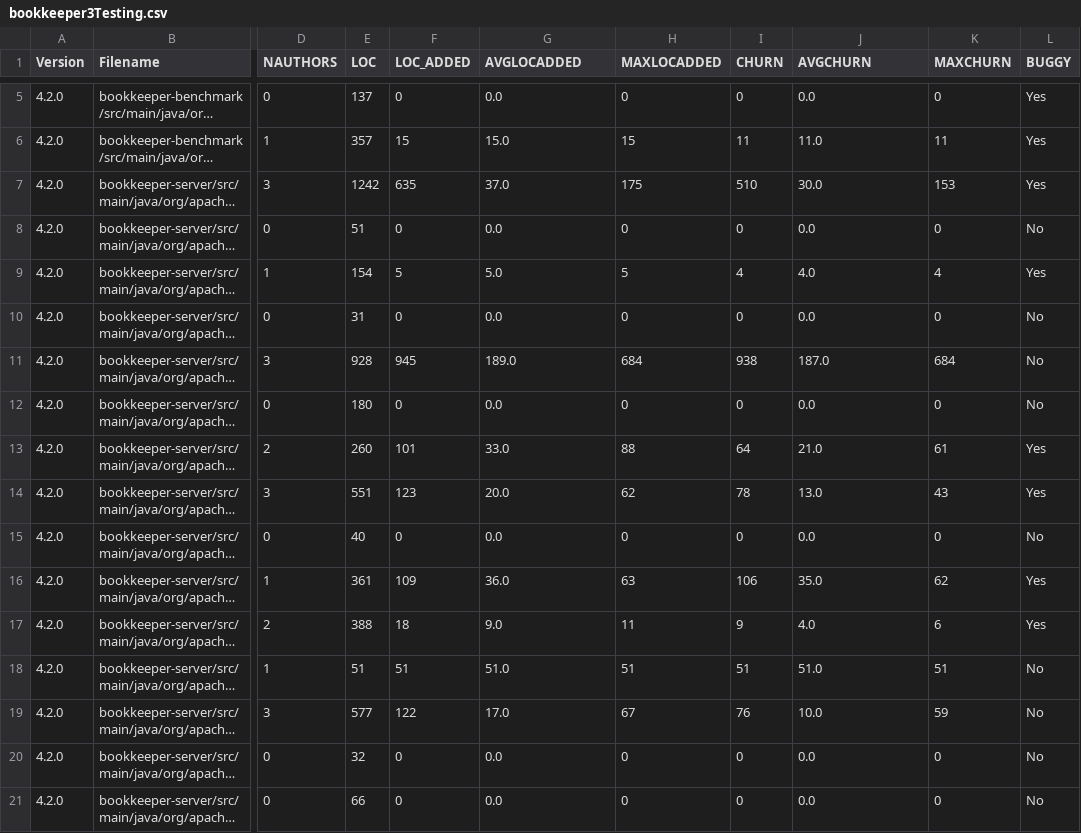
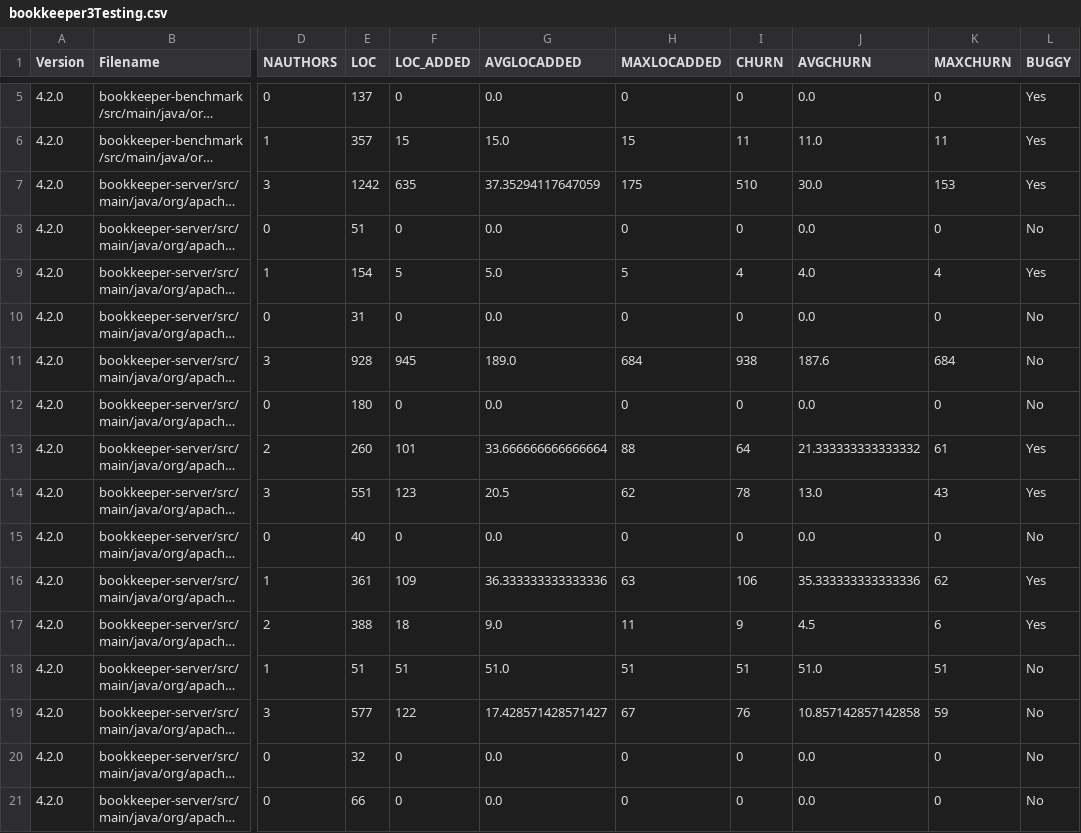
Before and after one commit to Brauzi35/ISW2-ML, a CSV file: bookkeeper3Testing.csv, drawn as a sheet; only a part is shown, gaps mark what is left out; long unchanged cells end in …; the diff covers the shown part only; the diff names each change by its address in the sheet, - before the commit and + after, or states it on an @@ line.

```diff
--- a/bookkeeper3Testing.csv
+++ b/bookkeeper3Testing.csv
-G7 (AVGLOCADDED): 37.0
+G7 (AVGLOCADDED): 37.35294117647059
-J11 (AVGCHURN): 187.0
+J11 (AVGCHURN): 187.6
-G13 (AVGLOCADDED): 33.0
+G13 (AVGLOCADDED): 33.666666666666664
-J13 (AVGCHURN): 21.0
+J13 (AVGCHURN): 21.333333333333332
-G14 (AVGLOCADDED): 20.0
+G14 (AVGLOCADDED): 20.5
-G16 (AVGLOCADDED): 36.0
+G16 (AVGLOCADDED): 36.333333333333336
-J16 (AVGCHURN): 35.0
+J16 (AVGCHURN): 35.333333333333336
-J17 (AVGCHURN): 4.0
+J17 (AVGCHURN): 4.5
-G19 (AVGLOCADDED): 17.0
+G19 (AVGLOCADDED): 17.428571428571427
-J19 (AVGCHURN): 10.0
+J19 (AVGCHURN): 10.857142857142858
```
Also changed, not shown: 160 edited cells elsewhere in this file, bookkeeper2Testing.csv, bookkeeper2Training.csv, 20 other files.
